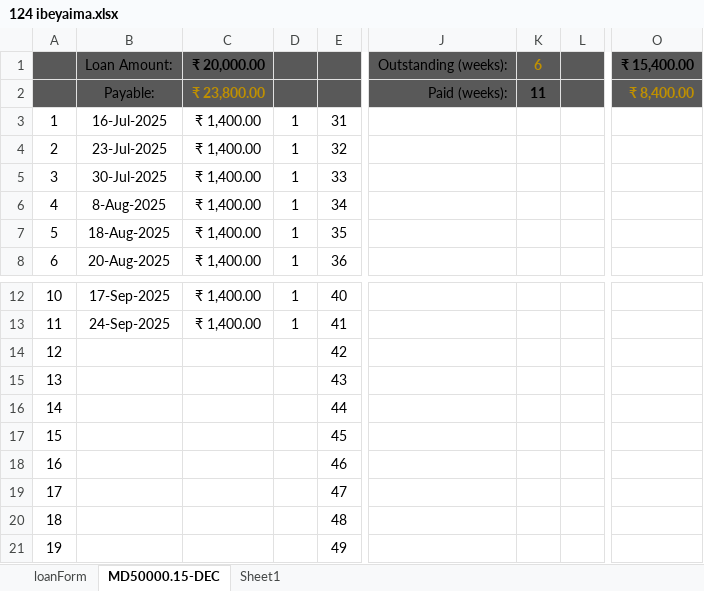
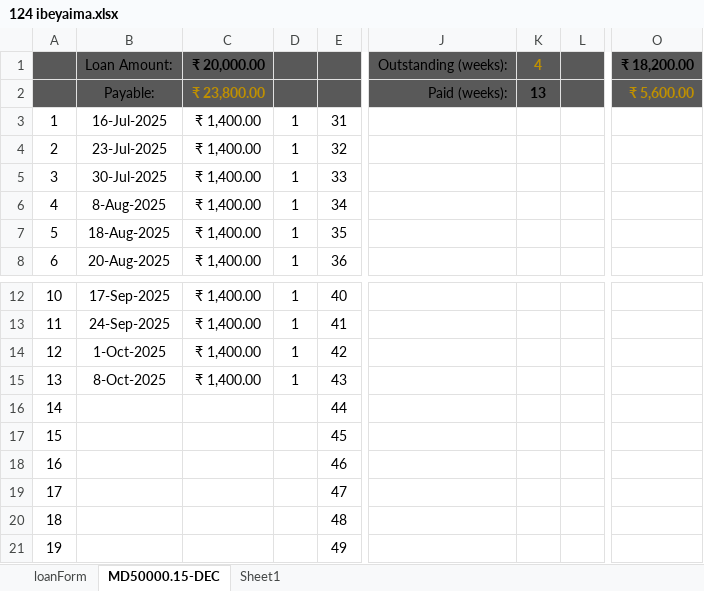
Before and after one commit to aboongm/tungfamFinance, an Excel workbook: LoanOfficer-A/2023/124 ibeyaima.xlsx, sheet MD50000.15-DEC, drawn as a sheet; only a part is shown, gaps mark what is left out; values as stored, in another font and other column widths than the file's, no borders; the diff names each change by its address in the sheet, - before the commit and + after, or states it on an @@ line.

```diff
--- a/LoanOfficer-A/2023/124 ibeyaima.xlsx (sheet MD50000.15-DEC)
+++ b/LoanOfficer-A/2023/124 ibeyaima.xlsx (sheet MD50000.15-DEC)
-K1: 6
+K1: 4
-O1: ₹ 15,400.00
+O1: ₹ 18,200.00
-K2: 11
+K2: 13
-O2: ₹ 8,400.00
+O2: ₹ 5,600.00
-B14: (empty)
+B14: 1-Oct-2025
-C14:C15: (empty)
+C14:C15: ₹ 1,400.00
-D14:D15: (empty)
+D14:D15: 1
-B15: (empty)
+B15: 8-Oct-2025
```
Also changed, not shown: LoanOfficer-A/2023/126 pratima.xlsx, LoanOfficer-A/2023/138 bidyapati.xlsx, 50 other files.
